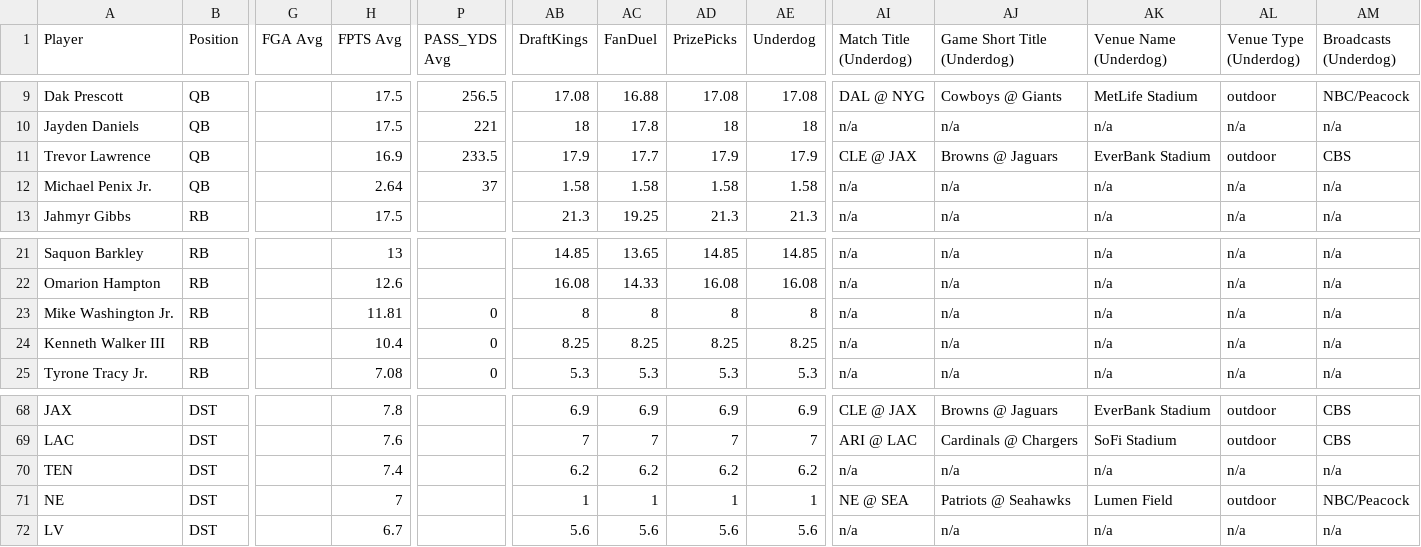
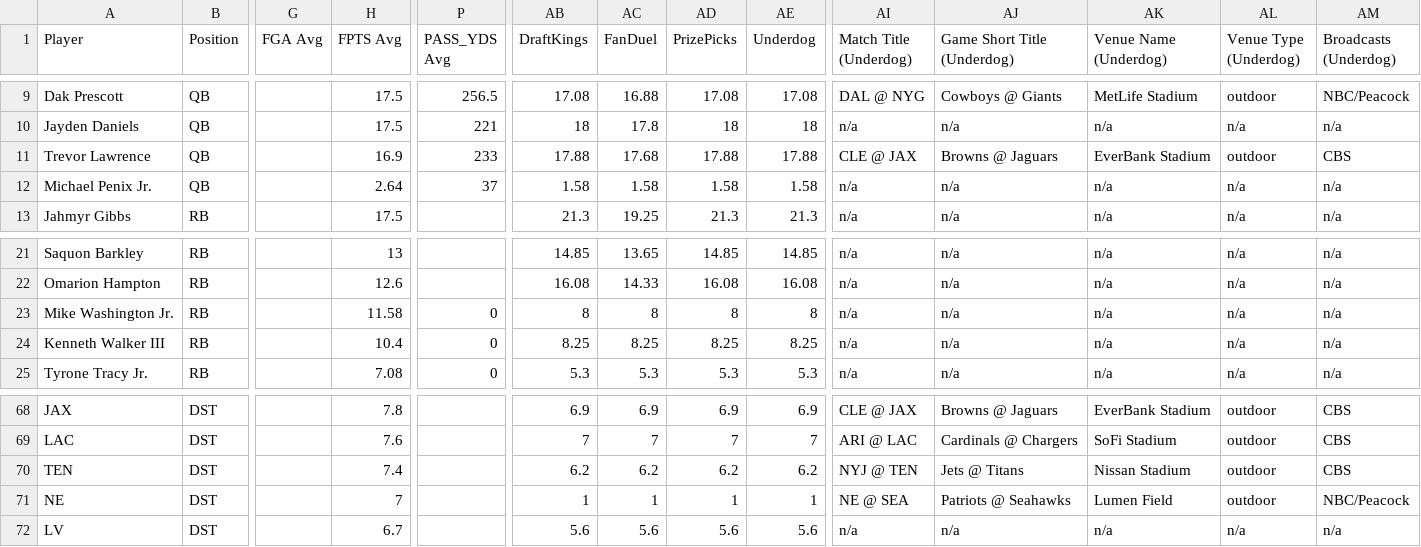
Before and after one commit to 925Sports/925Sports-nfl-dfs-data, a CSV file: final.csv, drawn as a sheet; only a part is shown, gaps mark what is left out; the diff names each change by its address in the sheet, - before the commit and + after, or states it on an @@ line.

```diff
--- a/final.csv
+++ b/final.csv
-P11 (PASS_YDS Avg): 233.5
+P11 (PASS_YDS Avg): 233
-AB11 (DraftKings): 17.9
+AB11 (DraftKings): 17.88
-AC11 (FanDuel): 17.7
+AC11 (FanDuel): 17.68
-AD11 (PrizePicks): 17.9
+AD11 (PrizePicks): 17.88
-AE11 (Underdog): 17.9
+AE11 (Underdog): 17.88
-H23 (FPTS Avg): 11.81
+H23 (FPTS Avg): 11.58
-AI70 (Match Title (Underdog)): n/a
+AI70 (Match Title (Underdog)): NYJ @ TEN
-AJ70 (Game Short Title (Underdog)): n/a
+AJ70 (Game Short Title (Underdog)): Jets @ Titans
-AK70 (Venue Name (Underdog)): n/a
+AK70 (Venue Name (Underdog)): Nissan Stadium
-AL70 (Venue Type (Underdog)): n/a
+AL70 (Venue Type (Underdog)): outdoor
-AM70 (Broadcasts (Underdog)): n/a
+AM70 (Broadcasts (Underdog)): CBS
```
Also changed, not shown: ownership.csv, players.csv, 1 other file.
